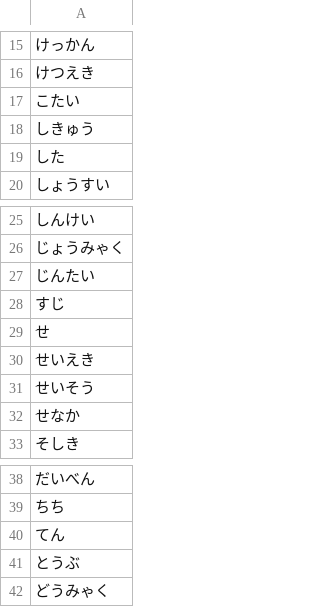
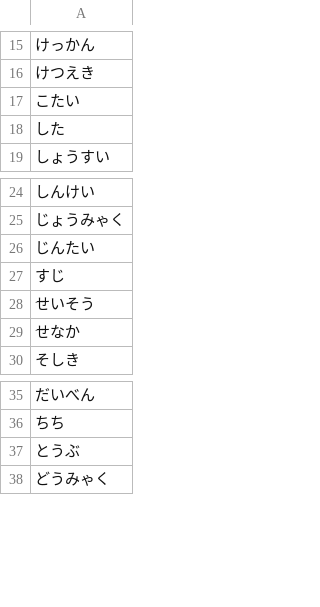
Before and after one commit to oecu-kozaki-lab/hina_test, a CSV file: docs/身体キーワード.csv, drawn as a sheet; only a part is shown, gaps mark what is left out; the diff names each change by its address in the sheet, - before the commit and + after, or states it on an @@ line.

Commit message:
Update 身体キーワード.csv

```diff
--- a/docs/身体キーワード.csv
+++ b/docs/身体キーワード.csv
-row 18: しきゅう
-row 29: せ
-row 30: せいえき
-row 40: てん
```
